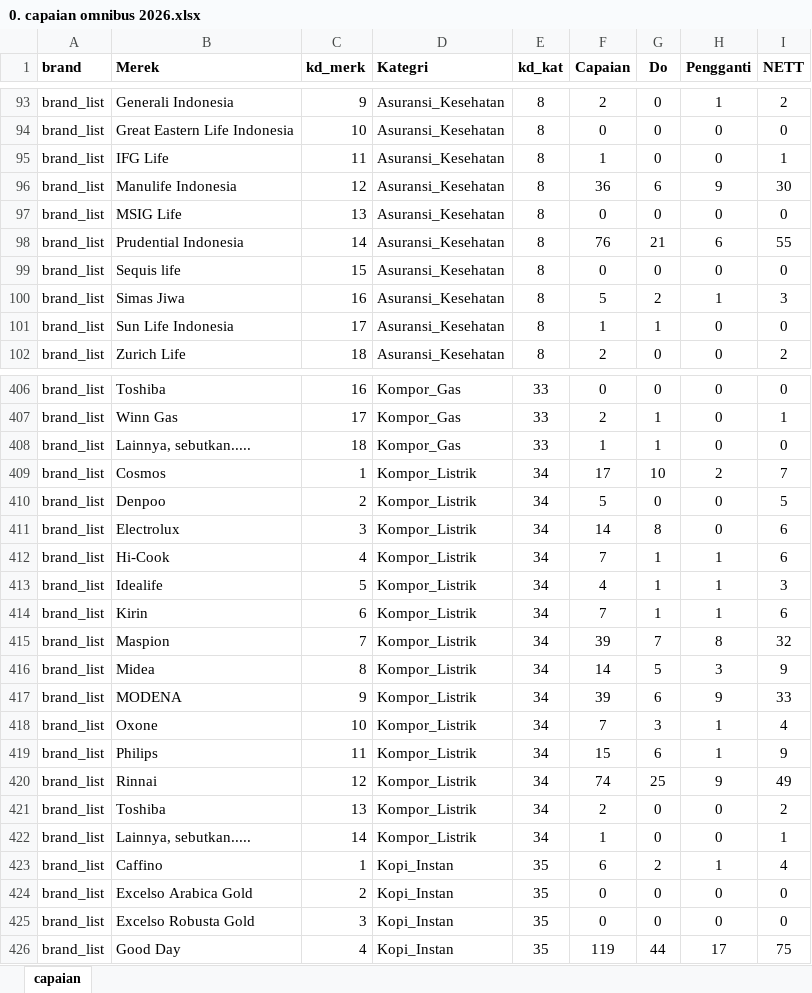
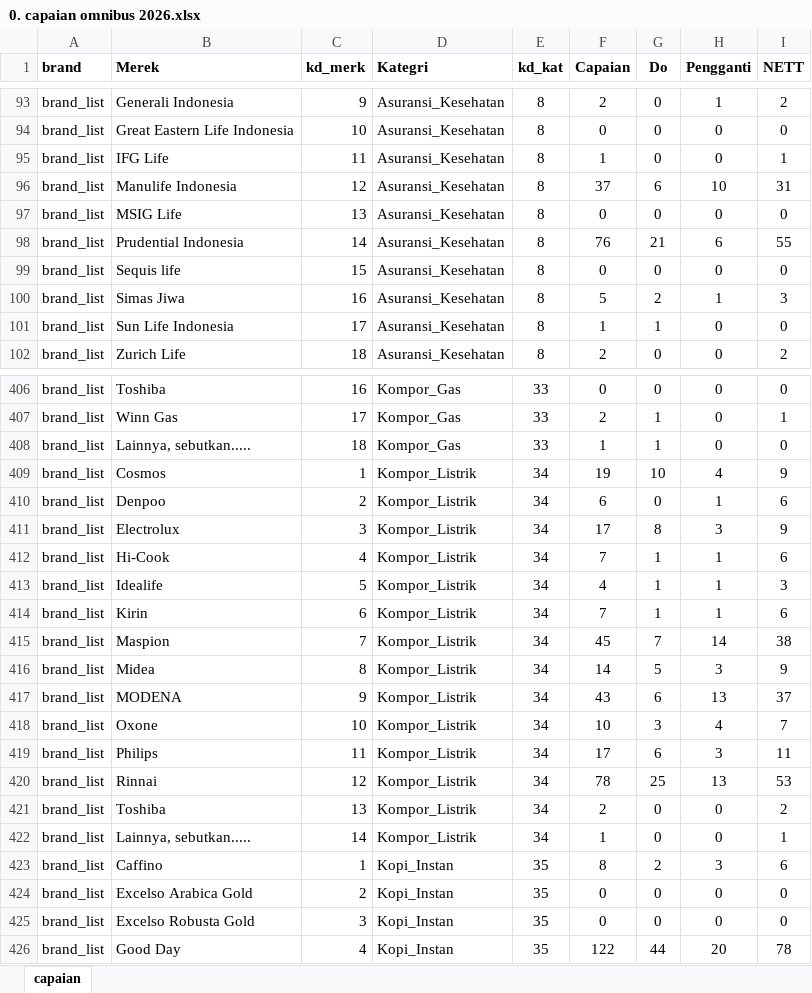
Before and after one commit to saharailal2020-code/dashboard-omnibus-2026, an Excel workbook: 0. capaian omnibus 2026.xlsx, sheet capaian, drawn as a sheet; only a part is shown, gaps mark what is left out; values as stored, in another font and other column widths than the file's, no borders; the diff covers the shown part only; the diff names each change by its address in the sheet, - before the commit and + after, or states it on an @@ line.

Commit message:
Add files via upload
update

```diff
--- a/0. capaian omnibus 2026.xlsx (sheet capaian)
+++ b/0. capaian omnibus 2026.xlsx (sheet capaian)
-F96 (Capaian): 36
+F96 (Capaian): 37
-H96 (Pengganti): 9
+H96 (Pengganti): 10
-I96 (NETT): 30
+I96 (NETT): 31
-F409 (Capaian): 17
+F409 (Capaian): 19
-H409 (Pengganti): 2
+H409 (Pengganti): 4
-I409 (NETT): 7
+I409 (NETT): 9
-F410 (Capaian): 5
+F410 (Capaian): 6
-H410 (Pengganti): 0
+H410 (Pengganti): 1
-I410 (NETT): 5
+I410 (NETT): 6
-F411 (Capaian): 14
+F411 (Capaian): 17
-H411 (Pengganti): 0
+H411 (Pengganti): 3
-I411 (NETT): 6
+I411 (NETT): 9
-F415 (Capaian): 39
+F415 (Capaian): 45
-H415 (Pengganti): 8
+H415 (Pengganti): 14
-I415 (NETT): 32
+I415 (NETT): 38
-F417 (Capaian): 39
+F417 (Capaian): 43
-H417 (Pengganti): 9
+H417 (Pengganti): 13
-I417 (NETT): 33
+I417 (NETT): 37
-F418 (Capaian): 7
+F418 (Capaian): 10
-H418 (Pengganti): 1
+H418 (Pengganti): 4
-I418 (NETT): 4
+I418 (NETT): 7
-F419 (Capaian): 15
+F419 (Capaian): 17
-H419 (Pengganti): 1
+H419 (Pengganti): 3
-I419 (NETT): 9
+I419 (NETT): 11
-F420 (Capaian): 74
+F420 (Capaian): 78
-H420 (Pengganti): 9
+H420 (Pengganti): 13
-I420 (NETT): 49
+I420 (NETT): 53
-F423 (Capaian): 6
+F423 (Capaian): 8
-H423 (Pengganti): 1
+H423 (Pengganti): 3
-I423 (NETT): 4
+I423 (NETT): 6
-F426 (Capaian): 119
+F426 (Capaian): 122
-H426 (Pengganti): 17
+H426 (Pengganti): 20
-I426 (NETT): 75
+I426 (NETT): 78
```
Also changed, not shown: 1331 edited cells elsewhere in this sheet.
